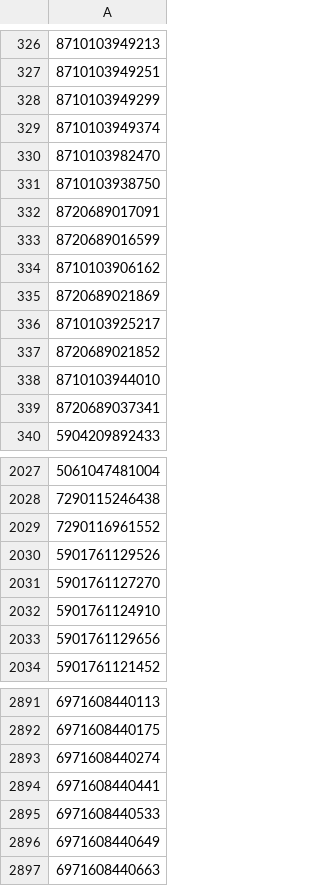
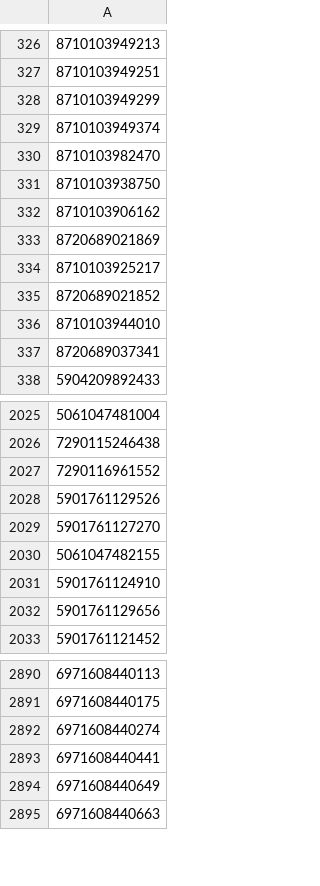
Before and after one commit to mbtylla/varle-xml, a CSV file: NEEGZbarmarini.csv, drawn as a sheet; only a part is shown, gaps mark what is left out; removed rows and columns are numbered as before the commit, all else as after; the diff names each change by its address in the sheet, - before the commit and + after, or states it on an @@ line.

```diff
--- a/NEEGZbarmarini.csv
+++ b/NEEGZbarmarini.csv
-row 332: 8720689017091
-row 333: 8720689016599
+row 2030: 5061047482155
-row 2895: 6971608440533
```
